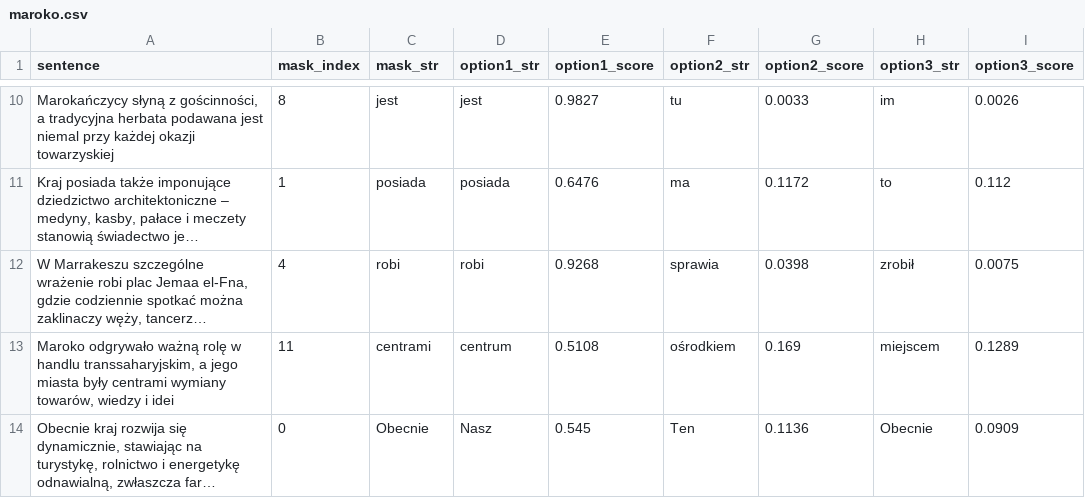
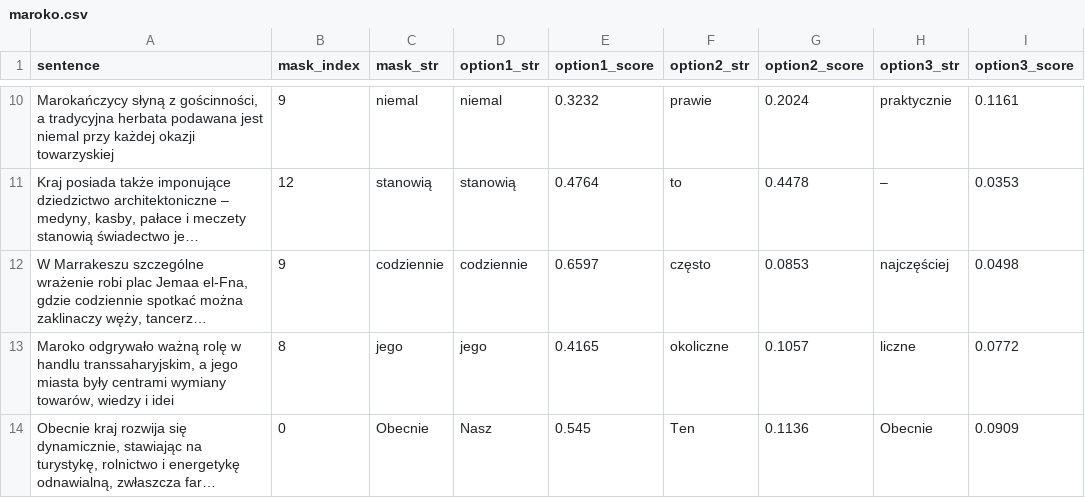
Before and after one commit to martinszkita/grywalizacja, a CSV file: gamification/quiz/data/maroko.csv, drawn as a sheet; only a part is shown, gaps mark what is left out; long unchanged cells end in …; the diff covers the shown part only; the diff names each change by its address in the sheet, - before the commit and + after, or states it on an @@ line.

```diff
--- a/gamification/quiz/data/maroko.csv
+++ b/gamification/quiz/data/maroko.csv
-B10 (mask_index): 8
+B10 (mask_index): 9
-C10 (mask_str): jest
+C10 (mask_str): niemal
-D10 (option1_str): jest
+D10 (option1_str): niemal
-E10 (option1_score): 0.9827
+E10 (option1_score): 0.3232
-F10 (option2_str): tu
+F10 (option2_str): prawie
-G10 (option2_score): 0.0033
+G10 (option2_score): 0.2024
-H10 (option3_str): im
+H10 (option3_str): praktycznie
-I10 (option3_score): 0.0026
+I10 (option3_score): 0.1161
-B11 (mask_index): 1
+B11 (mask_index): 12
-C11 (mask_str): posiada
+C11 (mask_str): stanowią
-D11 (option1_str): posiada
+D11 (option1_str): stanowią
-E11 (option1_score): 0.6476
+E11 (option1_score): 0.4764
-F11 (option2_str): ma
+F11 (option2_str): to
-G11 (option2_score): 0.1172
+G11 (option2_score): 0.4478
-H11 (option3_str): to
+H11 (option3_str): –
-I11 (option3_score): 0.112
+I11 (option3_score): 0.0353
-B12 (mask_index): 4
+B12 (mask_index): 9
-C12 (mask_str): robi
+C12 (mask_str): codziennie
-D12 (option1_str): robi
+D12 (option1_str): codziennie
-E12 (option1_score): 0.9268
+E12 (option1_score): 0.6597
-F12 (option2_str): sprawia
+F12 (option2_str): często
-G12 (option2_score): 0.0398
+G12 (option2_score): 0.0853
-H12 (option3_str): zrobił
+H12 (option3_str): najczęściej
-I12 (option3_score): 0.0075
+I12 (option3_score): 0.0498
-B13 (mask_index): 11
+B13 (mask_index): 8
-C13 (mask_str): centrami
+C13 (mask_str): jego
-D13 (option1_str): centrum
+D13 (option1_str): jego
-E13 (option1_score): 0.5108
+E13 (option1_score): 0.4165
-F13 (option2_str): ośrodkiem
+F13 (option2_str): okoliczne
-G13 (option2_score): 0.169
+G13 (option2_score): 0.1057
-H13 (option3_str): miejscem
+H13 (option3_str): liczne
-I13 (option3_score): 0.1289
+I13 (option3_score): 0.0772
```
Also changed, not shown: 120 edited cells elsewhere in this file, 10 other files.
